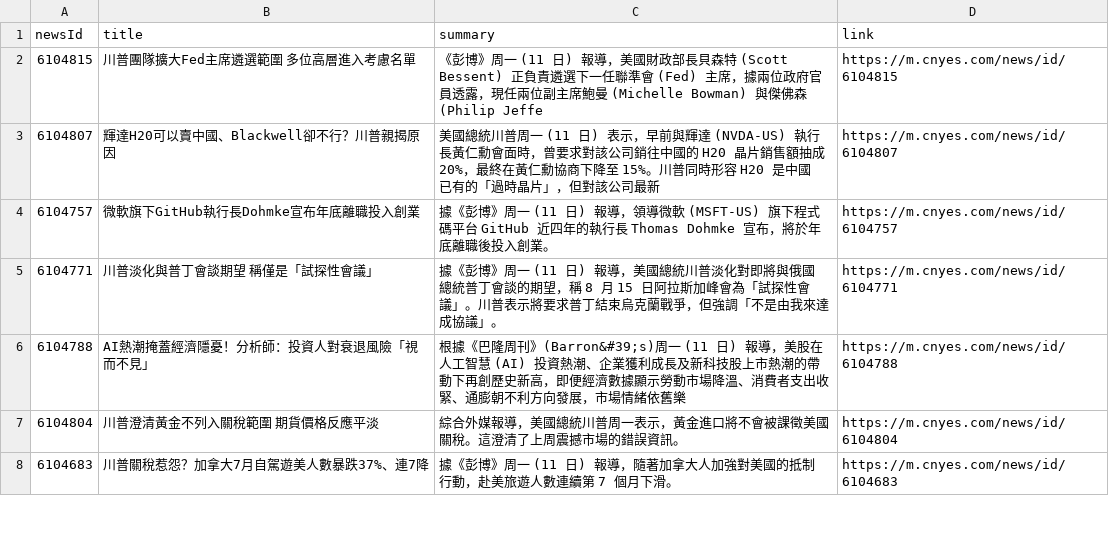
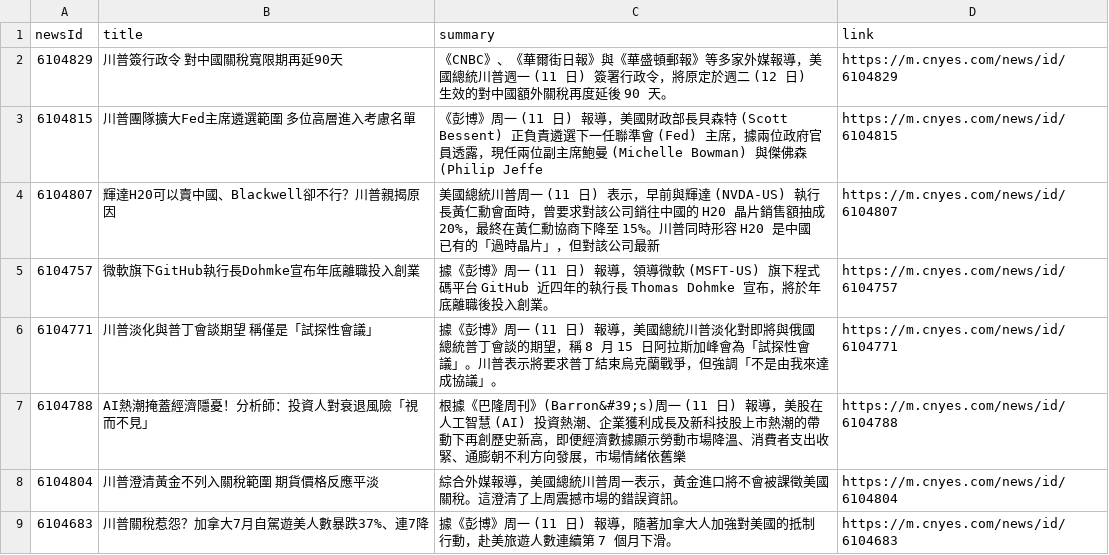
Before and after one commit to MaxDong168/test_github_actions, a CSV file: news.csv, drawn as a sheet; only a part is shown.

Commit message:
更新鉅亨網新聞

```diff
--- a/news.csv
+++ b/news.csv
@@ -1,2 +1,3 @@
 newsId,title,summary,link
+6104829,川普簽行政令 對中國關稅寬限期再延90天,《CNBC》、《華爾街日報》與《華盛頓郵報》等多家外媒報導，美國總統川普週一 (11 日) 簽署行政令，將原定於週二 (12 日) 生效的對中國額外關稅再度延後 90 天。,https://m.cnyes.com/news/id/6104829
 6104815,川普團隊擴大Fed主席遴選範圍 多位高層進入考慮名單,《彭博》周一 (11 日) 報導，美國財政部長貝森特 (Scott Bessent) 正負責遴選下一任聯準會 (Fed) 主席，據兩位政府官員透露，現任兩位副主席鮑曼 (Michelle Bowman) 與傑佛森(Philip Jeffe,https://m.cnyes.com/news/id/6104815
```
